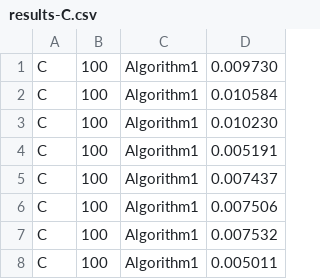
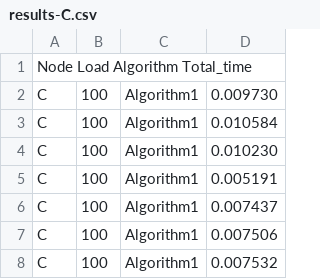
Before and after one commit to AndrewSpitia/NodosBenchmark, a CSV file: results/results-C.csv, drawn as a sheet; only a part is shown; the shorter side is filled out with more unchanged rows.

Commit message:
Update results-C.csv

```diff
--- a/results/results-C.csv
+++ b/results/results-C.csv
@@ -1 +1,2 @@
+Node  Load  Algorithm Total_time
 C 	 100 	 Algorithm1 	0.009730	
```
